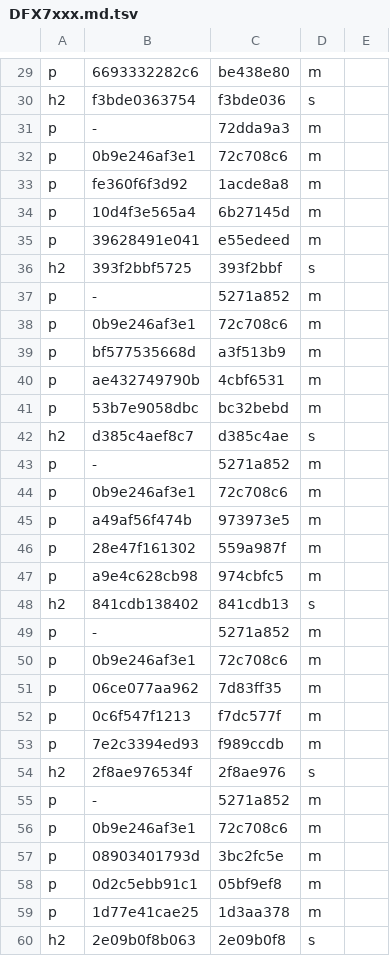
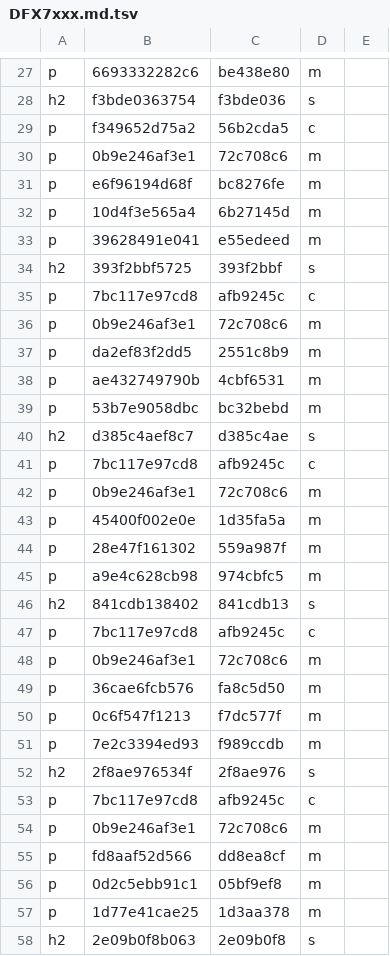
Before and after one commit to TypeDreamMoon/DreamFX, a TSV file: Docs/zh-CN/.align/diagnostics/DFX7xxx.md.tsv, drawn as a sheet; only a part is shown, gaps mark what is left out; the diff covers the shown part only.

```diff
--- a/Docs/zh-CN/.align/diagnostics/DFX7xxx.md.tsv
+++ b/Docs/zh-CN/.align/diagnostics/DFX7xxx.md.tsv
@@ -30,5 +28,5 @@ p	6693332282c6	be438e80	m
 h2	f3bde0363754	f3bde036	s
-p	-	72dda9a3	m
+p	f349652d75a2	56b2cda5	c
 p	0b9e246af3e1	72c708c6	m
-p	fe360f6f3d92	1acde8a8	m
+p	e6f96194d68f	bc8276fe	m
 p	10d4f3e565a4	6b27145d	m
@@ -36,5 +34,5 @@ p	39628491e041	e55edeed	m
 h2	393f2bbf5725	393f2bbf	s
-p	-	5271a852	m
+p	7bc117e97cd8	afb9245c	c
 p	0b9e246af3e1	72c708c6	m
-p	bf577535668d	a3f513b9	m
+p	da2ef83f2dd5	2551c8b9	m
 p	ae432749790b	4cbf6531	m
@@ -42,5 +40,5 @@ p	53b7e9058dbc	bc32bebd	m
 h2	d385c4aef8c7	d385c4ae	s
-p	-	5271a852	m
+p	7bc117e97cd8	afb9245c	c
 p	0b9e246af3e1	72c708c6	m
-p	a49af56f474b	973973e5	m
+p	45400f002e0e	1d35fa5a	m
 p	28e47f161302	559a987f	m
@@ -48,5 +46,5 @@ p	a9e4c628cb98	974cbfc5	m
 h2	841cdb138402	841cdb13	s
-p	-	5271a852	m
+p	7bc117e97cd8	afb9245c	c
 p	0b9e246af3e1	72c708c6	m
-p	06ce077aa962	7d83ff35	m
+p	36cae6fcb576	fa8c5d50	m
 p	0c6f547f1213	f7dc577f	m
@@ -54,5 +52,5 @@ p	7e2c3394ed93	f989ccdb	m
 h2	2f8ae976534f	2f8ae976	s
-p	-	5271a852	m
+p	7bc117e97cd8	afb9245c	c
 p	0b9e246af3e1	72c708c6	m
-p	08903401793d	3bc2fc5e	m
+p	fd8aaf52d566	dd8ea8cf	m
 p	0d2c5ebb91c1	05bf9ef8	m
```
Also changed, not shown: 8 added rows, 10 removed rows and 11 edited cells elsewhere in this file, Docs/zh-CN/.align/diagnostics/DFX2xxx.md.tsv, Docs/zh-CN/.align/diagnostics/DFX3xxx.md.tsv, 25 other files.
